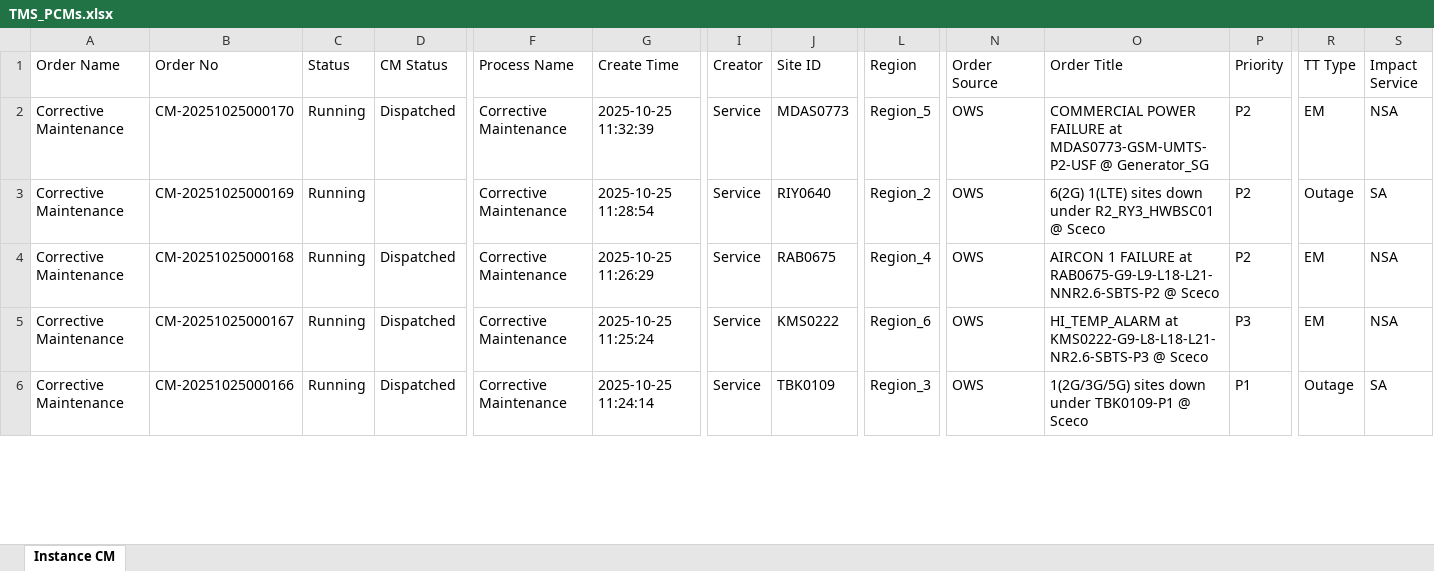
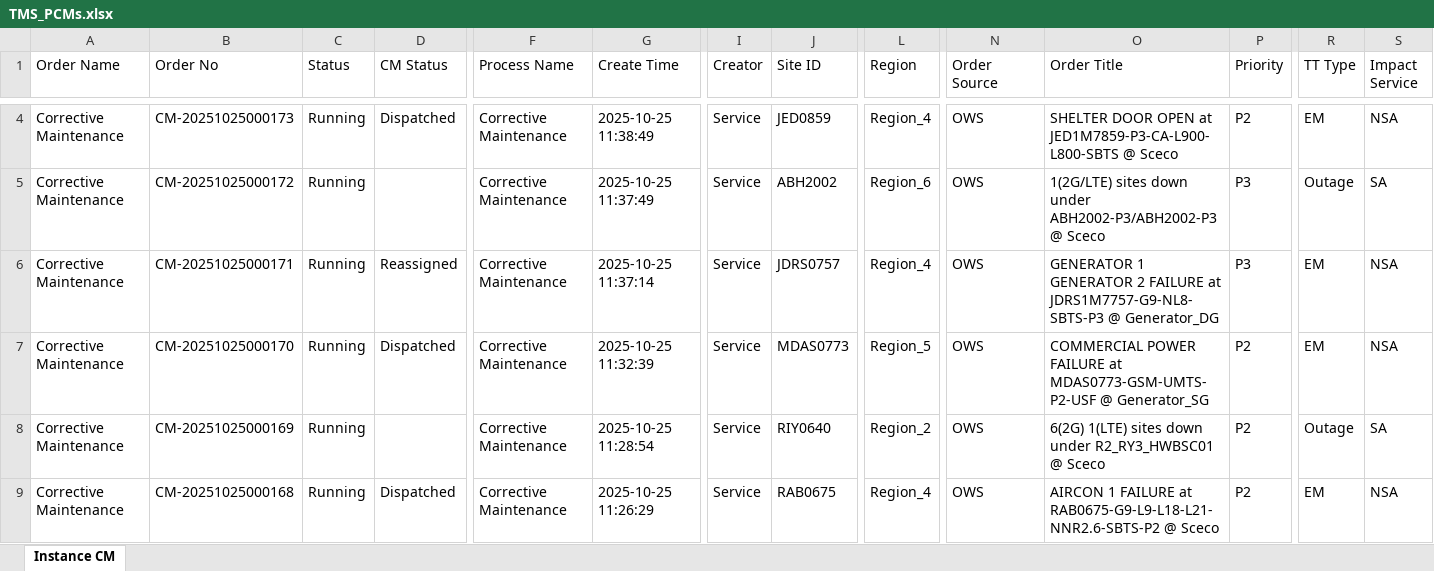
Before and after one commit to decosaro/tms_running, an Excel workbook: TMS_PCMs.xlsx, sheet Instance CM, drawn as a sheet; only a part is shown, gaps mark what is left out; the shorter side is filled out with more unchanged rows; values as stored, in another font and other column widths than the file's, no borders; rows hold the shown columns only; the diff covers the shown part only; the diff names each change by its address in the sheet, - before the commit and + after, or states it on an @@ line.

Commit message:
Updated TMS_PCMs.xlsx from OneDrive

```diff
--- a/TMS_PCMs.xlsx (sheet Instance CM)
+++ b/TMS_PCMs.xlsx (sheet Instance CM)
+row 4: Corrective Maintenance | CM-20251025000173 | Running | Dispatched | Corrective Maintenance | 2025-10-25 11:38:49 | Service | JED0859 | Region_4 | OWS | SHELTER DOOR OPEN at JED1M7859-P3-CA-L900-L800-SBTS @ Sceco | P2 | EM | NSA
+row 5: Corrective Maintenance | CM-20251025000172 | Running |  | Corrective Maintenance | 2025-10-25 11:37:49 | Service | ABH2002 | Region_6 | OWS | 1(2G/LTE) sites down under ABH2002-P3/ABH2002-P3 @ Sceco | P3 | Outage | SA
+row 6: Corrective Maintenance | CM-20251025000171 | Running | Reassigned | Corrective Maintenance | 2025-10-25 11:37:14 | Service | JDRS0757 | Region_4 | OWS | GENERATOR 1 GENERATOR 2 FAILURE at JDRS1M7757-G9-NL8-SBTS-P3 @ Generator_DG | P3 | EM | NSA
```
Also changed, not shown: 2 added rows and 3 removed rows elsewhere in this sheet.
